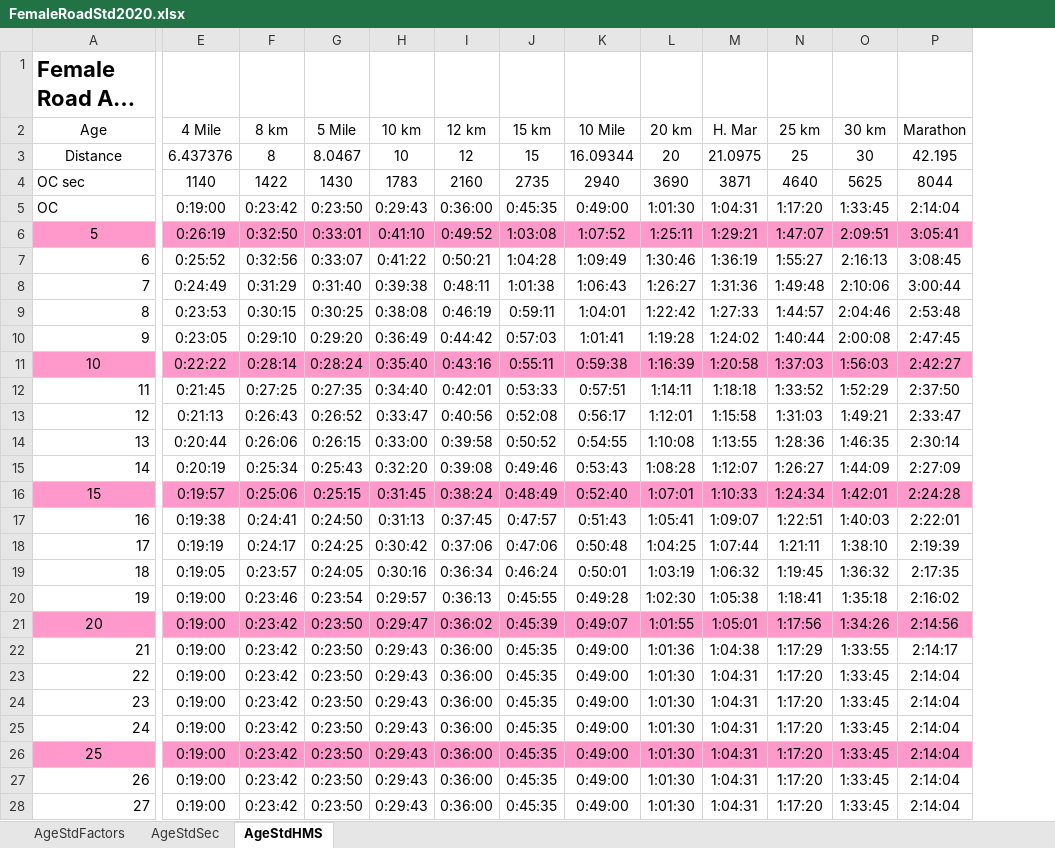
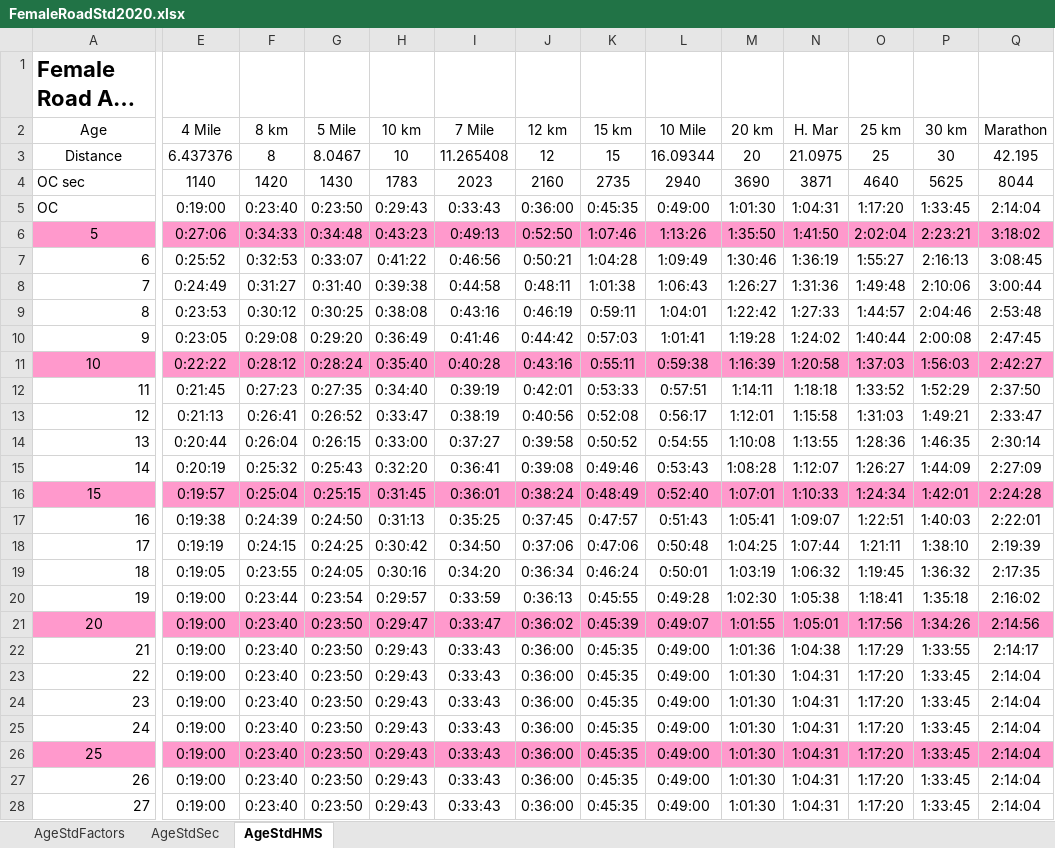
Before and after one commit to AlanLyttonJones/Age-Grade-Tables, an Excel workbook: FemaleRoadStd2020.xlsx, sheet AgeStdHMS, drawn as a sheet; only a part is shown, gaps mark what is left out; long unchanged cells end in …; values as stored, in another font and other column widths than the file's, no borders; addresses are those after the commit; the diff covers the shown part only; the diff names each change by its address in the sheet, - before the commit and + after, or states it on an @@ line.

Commit message:
Add 7 Mile
At request of Tom Bernhard, add 7 mile distance

```diff
--- a/FemaleRoadStd2020.xlsx (sheet AgeStdHMS)
+++ b/FemaleRoadStd2020.xlsx (sheet AgeStdHMS)
+column I (7 Mile), rows 3-28: 11.265408 | 2023 | 0:33:43 | 0:49:13 | 0:46:56 | 0:44:58 | 0:43:16 | 0:41:46 | 0:40:28 | 0:39:19 | 0:38:19 | 0:37:27 | 0:36:41 | 0:36:01 | 0:35:25 | 0:34:50 | 0:34:20 | 0:33:59 | 0:33:47 | 0:33:43 | 0:33:43 | 0:33:43 | 0:33:43 | 0:33:43 | 0:33:43 | 0:33:43
-F4 (8 km): 1422
+F4 (8 km): 1420
-F5 (8 km): 0:23:42
+F5 (8 km): 0:23:40
-E6 (4 Mile): 0:26:19
+E6 (4 Mile): 0:27:06
-F6 (8 km): 0:32:50
+F6 (8 km): 0:34:33
-G6 (5 Mile): 0:33:01
+G6 (5 Mile): 0:34:48
-H6 (10 km): 0:41:10
+H6 (10 km): 0:43:23
-J6 (12 km): 0:49:52
+J6 (12 km): 0:52:50
-K6 (15 km): 1:03:08
+K6 (15 km): 1:07:46
-L6 (10 Mile): 1:07:52
+L6 (10 Mile): 1:13:26
-M6 (20 km): 1:25:11
+M6 (20 km): 1:35:50
-N6 (H. Mar): 1:29:21
+N6 (H. Mar): 1:41:50
-O6 (25 km): 1:47:07
+O6 (25 km): 2:02:04
-P6 (30 km): 2:09:51
+P6 (30 km): 2:23:21
-Q6 (Marathon): 3:05:41
+Q6 (Marathon): 3:18:02
-F7 (8 km): 0:32:56
+F7 (8 km): 0:32:53
-F8 (8 km): 0:31:29
+F8 (8 km): 0:31:27
-F9 (8 km): 0:30:15
+F9 (8 km): 0:30:12
-F10 (8 km): 0:29:10
+F10 (8 km): 0:29:08
-F11 (8 km): 0:28:14
+F11 (8 km): 0:28:12
-F12 (8 km): 0:27:25
+F12 (8 km): 0:27:23
-F13 (8 km): 0:26:43
+F13 (8 km): 0:26:41
-F14 (8 km): 0:26:06
+F14 (8 km): 0:26:04
-F15 (8 km): 0:25:34
+F15 (8 km): 0:25:32
-F16 (8 km): 0:25:06
+F16 (8 km): 0:25:04
-F17 (8 km): 0:24:41
+F17 (8 km): 0:24:39
-F18 (8 km): 0:24:17
+F18 (8 km): 0:24:15
-F19 (8 km): 0:23:57
+F19 (8 km): 0:23:55
-F20 (8 km): 0:23:46
+F20 (8 km): 0:23:44
-F21:F28 (8 km): 0:23:42
+F21:F28 (8 km): 0:23:40
```
Also changed, not shown: 79 edited cells elsewhere in this sheet, sheet AgeStdSec, sheet AgeStdFactors, formulas that keep their value, femaleRoad2020.xlsx, maleRoad2020.xlsx.
